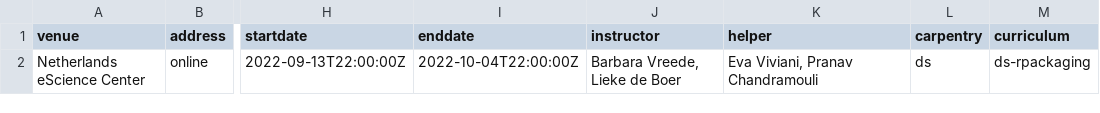
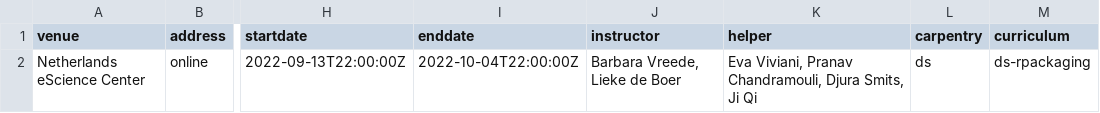
Before and after one commit to esciencecenter-digital-skills/2022-09-14-ds-rpackaging, a CSV file: _data/data.csv, drawn as a sheet; only a part is shown, gaps mark what is left out; the diff names each change by its address in the sheet, - before the commit and + after, or states it on an @@ line.

Commit message:
add helpers

```diff
--- a/_data/data.csv
+++ b/_data/data.csv
-K2 (helper): Eva Viviani, Pranav Chandramouli
+K2 (helper): Eva Viviani, Pranav Chandramouli, Djura Smits, Ji Qi
```
